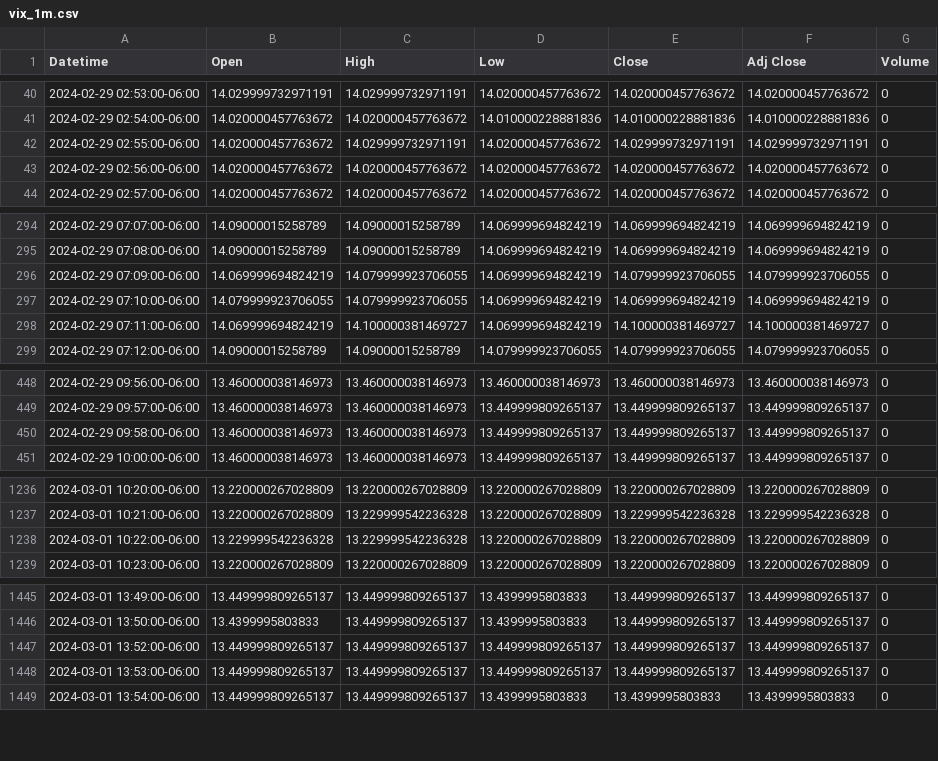
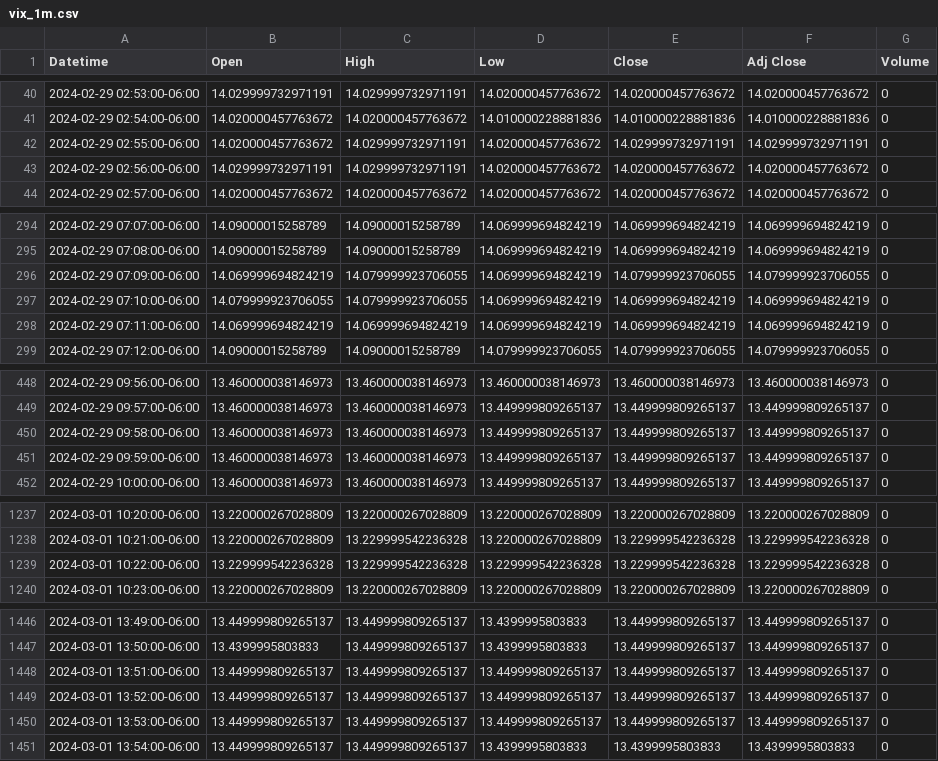
Before and after one commit to patorn/invest-data, a CSV file: data/vix_1m.csv, drawn as a sheet; only a part is shown, gaps mark what is left out.

```diff
--- a/data/vix_1m.csv
+++ b/data/vix_1m.csv
@@ -42,3 +42,3 @@ Datetime,Open,High,Low,Close,Adj Close,Volume
 2024-02-29 02:55:00-06:00,14.020000457763672,14.029999732971191,14.020000457763672,14.029999732971191,14.029999732971191,0
-2024-02-29 02:56:00-06:00,14.020000457763672,14.020000457763672,14.020000457763672,14.020000457763672,14.020000457763672,0
+2024-02-29 02:56:00-06:00,14.029999732971191,14.029999732971191,14.020000457763672,14.020000457763672,14.020000457763672,0
 2024-02-29 02:57:00-06:00,14.020000457763672,14.020000457763672,14.020000457763672,14.020000457763672,14.020000457763672,0
@@ -297,3 +297,3 @@ Datetime,Open,High,Low,Close,Adj Close,Volume
 2024-02-29 07:10:00-06:00,14.079999923706055,14.079999923706055,14.069999694824219,14.069999694824219,14.069999694824219,0
-2024-02-29 07:11:00-06:00,14.069999694824219,14.100000381469727,14.069999694824219,14.100000381469727,14.100000381469727,0
+2024-02-29 07:11:00-06:00,14.069999694824219,14.069999694824219,14.069999694824219,14.069999694824219,14.069999694824219,0
 2024-02-29 07:12:00-06:00,14.09000015258789,14.09000015258789,14.079999923706055,14.079999923706055,14.079999923706055,0
@@ -450,2 +450,3 @@ Datetime,Open,High,Low,Close,Adj Close,Volume
 2024-02-29 09:58:00-06:00,13.460000038146973,13.460000038146973,13.449999809265137,13.449999809265137,13.449999809265137,0
+2024-02-29 09:59:00-06:00,13.460000038146973,13.460000038146973,13.449999809265137,13.449999809265137,13.449999809265137,0
 2024-02-29 10:00:00-06:00,13.460000038146973,13.460000038146973,13.449999809265137,13.449999809265137,13.449999809265137,0
@@ -1237,3 +1238,3 @@ Datetime,Open,High,Low,Close,Adj Close,Volume
 2024-03-01 10:21:00-06:00,13.220000267028809,13.229999542236328,13.220000267028809,13.229999542236328,13.229999542236328,0
-2024-03-01 10:22:00-06:00,13.229999542236328,13.229999542236328,13.220000267028809,13.220000267028809,13.220000267028809,0
+2024-03-01 10:22:00-06:00,13.229999542236328,13.229999542236328,13.229999542236328,13.229999542236328,13.229999542236328,0
 2024-03-01 10:23:00-06:00,13.220000267028809,13.220000267028809,13.220000267028809,13.220000267028809,13.220000267028809,0
@@ -1446,2 +1447,3 @@ Datetime,Open,High,Low,Close,Adj Close,Volume
 2024-03-01 13:50:00-06:00,13.4399995803833,13.449999809265137,13.4399995803833,13.449999809265137,13.449999809265137,0
+2024-03-01 13:51:00-06:00,13.449999809265137,13.449999809265137,13.449999809265137,13.449999809265137,13.449999809265137,0
 2024-03-01 13:52:00-06:00,13.449999809265137,13.449999809265137,13.449999809265137,13.449999809265137,13.449999809265137,0
```
Also changed, not shown: data/vvix_1m.csv.
